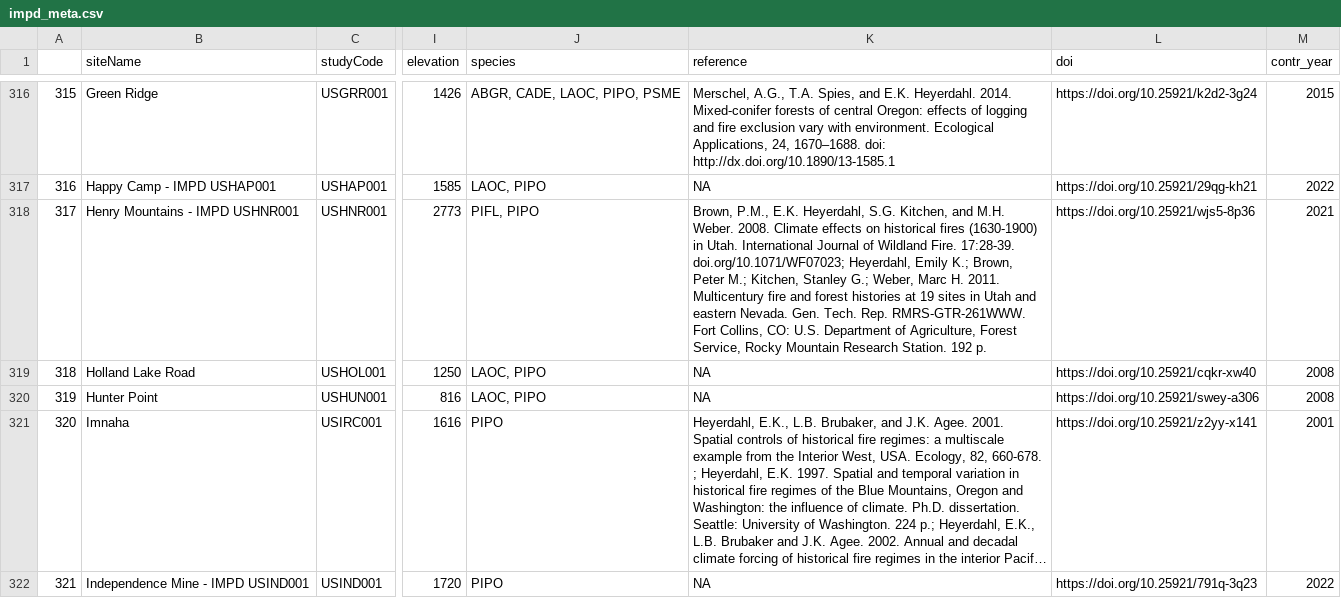
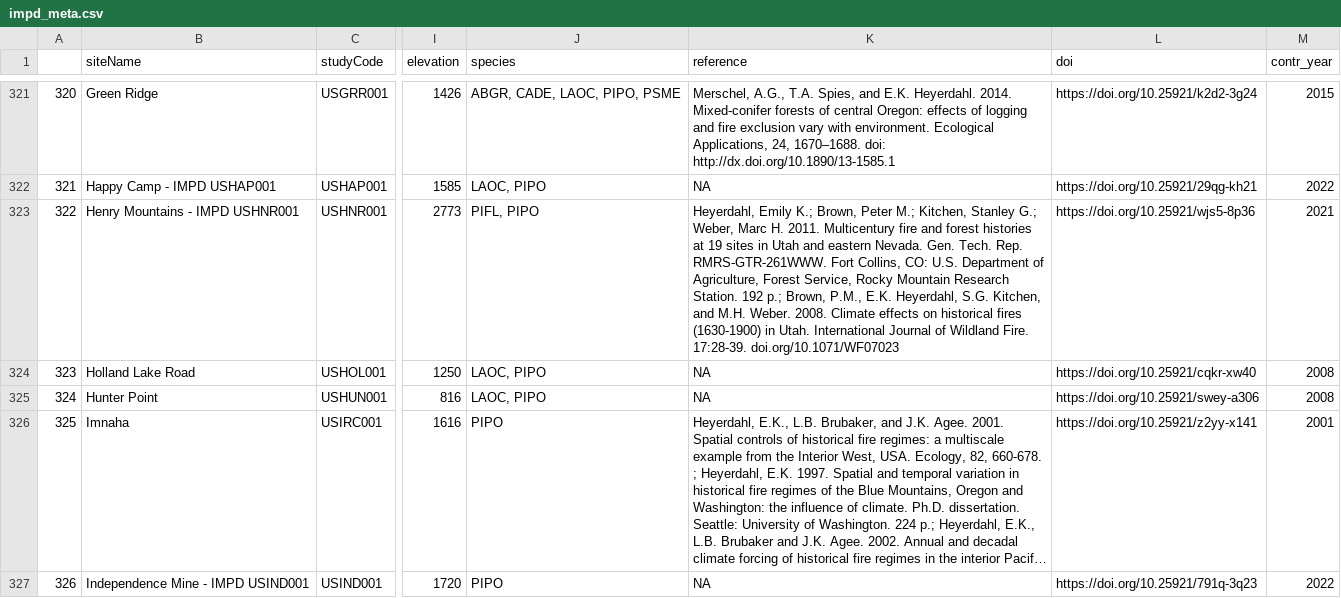
Before and after one commit to chguiterman/scrape-IMPD, a CSV file: data/impd_meta.csv, drawn as a sheet; only a part is shown, gaps mark what is left out; long unchanged cells end in …; addresses are those after the commit; the diff covers the shown part only; the diff names each change by its address in the sheet, - before the commit and + after, or states it on an @@ line.

```diff
--- a/data/impd_meta.csv
+++ b/data/impd_meta.csv
@@ column A renumbered from row 37 down @@
-K323 (reference): Brown, P.M., E.K. Heyerdahl, S.G. Kitchen, and M.H. Weber. 2008. Climate effects on historical fires (1630-1900) in Utah. International Journal of Wildland Fire. 17:28-39. doi.org/10.1071/WF07023; Heyerdahl, Emily K.; Brown, Peter M.; Kitchen, Stanley G.; Weber, Marc H. 2011. Multicentury fire and forest histories at 19 sites in Utah and eastern Nevada. Gen. Tech. Rep. RMRS-GTR-261WWW. Fort Collins, CO: U.S. Department of Agriculture, Forest Service, Rocky Mountain Research Station. 192 p.
+K323 (reference): Heyerdahl, Emily K.; Brown, Peter M.; Kitchen, Stanley G.; Weber, Marc H. 2011. Multicentury fire and forest histories at 19 sites in Utah and eastern Nevada. Gen. Tech. Rep. RMRS-GTR-261WWW. Fort Collins, CO: U.S. Department of Agriculture, Forest Service, Rocky Mountain Research Station. 192 p.; Brown, P.M., E.K. Heyerdahl, S.G. Kitchen, and M.H. Weber. 2008. Climate effects on historical fires (1630-1900) in Utah. International Journal of Wildland Fire. 17:28-39. doi.org/10.1071/WF07023
```
Also changed, not shown: 8 added rows and 19 edited cells elsewhere in this file.
